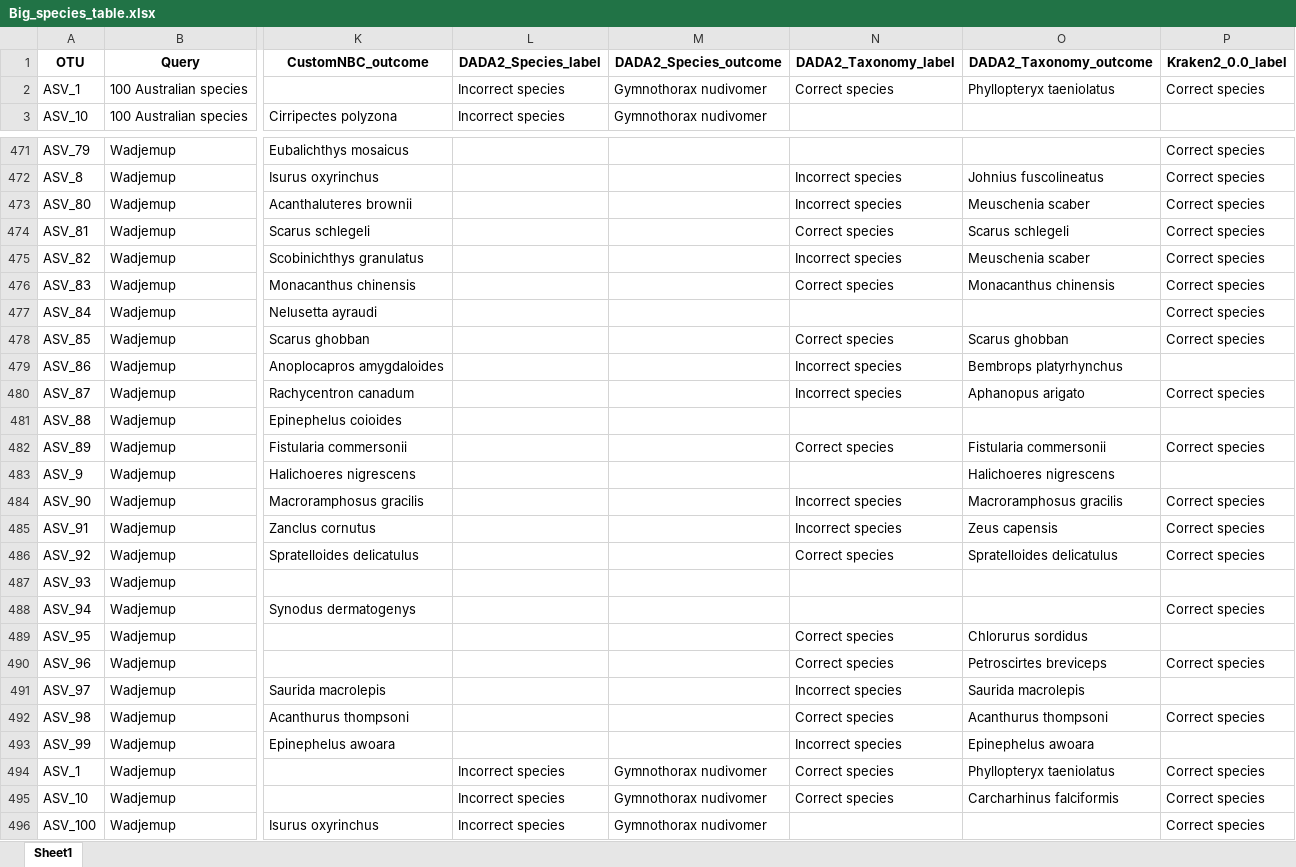
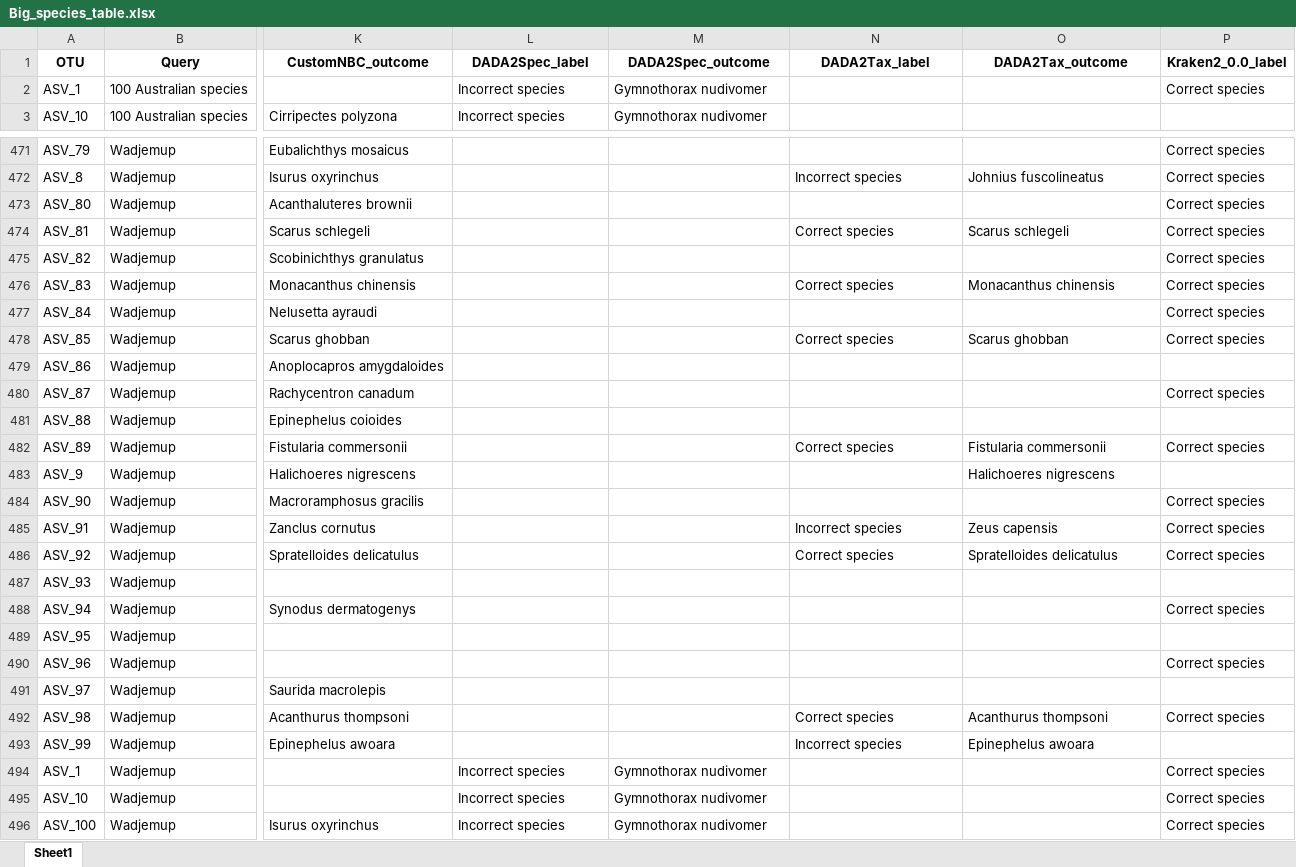
Before and after one commit to Computational-Biology-OceanOmics/OceanOmics-classifier-comparison, an Excel workbook: results/tables/Big_species_table.xlsx, sheet Sheet1, drawn as a sheet; only a part is shown, gaps mark what is left out; values as stored, in another font and other column widths than the file's, no borders; the diff covers the shown part only; the diff names each change by its address in the sheet, - before the commit and + after, or states it on an @@ line.

Commit message:
fixed DADA2

```diff
--- a/results/tables/Big_species_table.xlsx (sheet Sheet1)
+++ b/results/tables/Big_species_table.xlsx (sheet Sheet1)
-L1: DADA2_Species_label
+L1: DADA2Spec_label
-M1: DADA2_Species_outcome
+M1: DADA2Spec_outcome
-N1: DADA2_Taxonomy_label
+N1: DADA2Tax_label
-O1: DADA2_Taxonomy_outcome
+O1: DADA2Tax_outcome
-N2 (DADA2Tax_label): Correct species
+N2 (DADA2Tax_label): (empty)
-O2 (DADA2Tax_outcome): Phyllopteryx taeniolatus
+O2 (DADA2Tax_outcome): (empty)
-N473 (DADA2Tax_label): Incorrect species
+N473 (DADA2Tax_label): (empty)
-O473 (DADA2Tax_outcome): Meuschenia scaber
+O473 (DADA2Tax_outcome): (empty)
-N475 (DADA2Tax_label): Incorrect species
+N475 (DADA2Tax_label): (empty)
-O475 (DADA2Tax_outcome): Meuschenia scaber
+O475 (DADA2Tax_outcome): (empty)
-N479:N480 (DADA2Tax_label): Incorrect species
+N479:N480 (DADA2Tax_label): (empty)
-O479 (DADA2Tax_outcome): Bembrops platyrhynchus
+O479 (DADA2Tax_outcome): (empty)
-O480 (DADA2Tax_outcome): Aphanopus arigato
+O480 (DADA2Tax_outcome): (empty)
-N484 (DADA2Tax_label): Incorrect species
+N484 (DADA2Tax_label): (empty)
-O484 (DADA2Tax_outcome): Macroramphosus gracilis
+O484 (DADA2Tax_outcome): (empty)
-N489:N490 (DADA2Tax_label): Correct species
+N489:N490 (DADA2Tax_label): (empty)
-O489 (DADA2Tax_outcome): Chlorurus sordidus
+O489 (DADA2Tax_outcome): (empty)
-O490 (DADA2Tax_outcome): Petroscirtes breviceps
+O490 (DADA2Tax_outcome): (empty)
-N491 (DADA2Tax_label): Incorrect species
+N491 (DADA2Tax_label): (empty)
-O491 (DADA2Tax_outcome): Saurida macrolepis
+O491 (DADA2Tax_outcome): (empty)
-N494:N495 (DADA2Tax_label): Correct species
+N494:N495 (DADA2Tax_label): (empty)
-O494 (DADA2Tax_outcome): Phyllopteryx taeniolatus
+O494 (DADA2Tax_outcome): (empty)
-O495 (DADA2Tax_outcome): Carcharhinus falciformis
+O495 (DADA2Tax_outcome): (empty)
```
Also changed, not shown: 216 edited cells elsewhere in this sheet, results/tables/All_F1_tables.xlsx, results/tables/Counted_correctness.xlsx, 24 other files.
